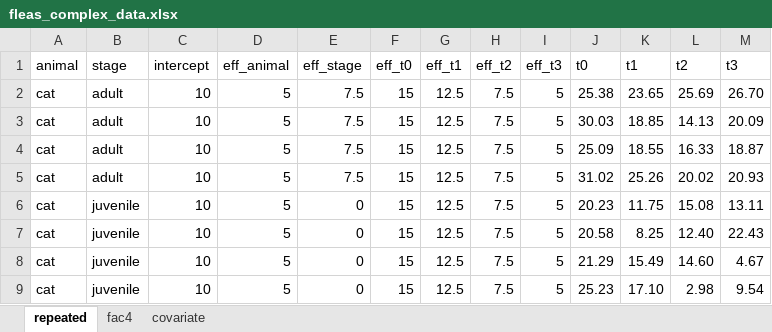
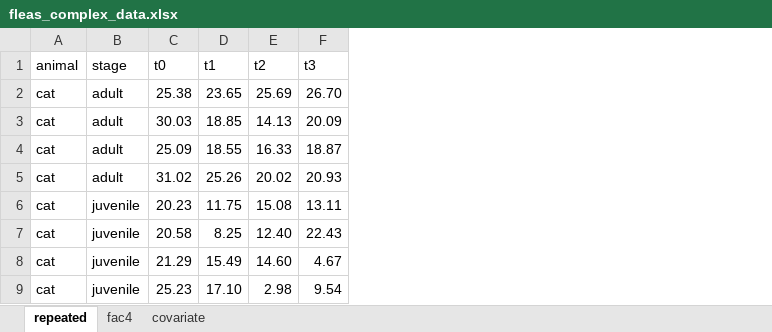
Before and after one commit to jkruppa/jkruppa.github.io, an Excel workbook: data/fleas_complex_data.xlsx, sheet repeated, drawn as a sheet; only a part is shown; values as stored, in another font and other column widths than the file's, no borders; the diff names each change by its address in the sheet, - before the commit and + after, or states it on an @@ line.

Commit message:
Update fleas_complex_data.xlsx

```diff
--- a/data/fleas_complex_data.xlsx (sheet repeated)
+++ b/data/fleas_complex_data.xlsx (sheet repeated)
-column C (intercept), rows 2-9: all 10
-column D (eff_animal), rows 2-9: all 5
-column E (eff_stage), rows 2-9: 7.5 | 7.5 | 7.5 | 7.5 | 0 | 0 | 0 | 0
-column F (eff_t0), rows 2-9: all 15
-column G (eff_t1), rows 2-9: all 12.5
-column H (eff_t2), rows 2-9: all 7.5
-column I (eff_t3), rows 2-9: all 5
```
Also changed, not shown: sheet fac4, sheet covariate.
